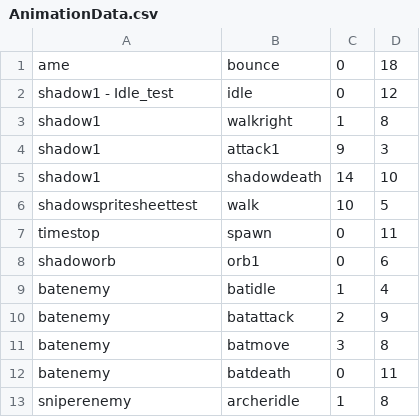
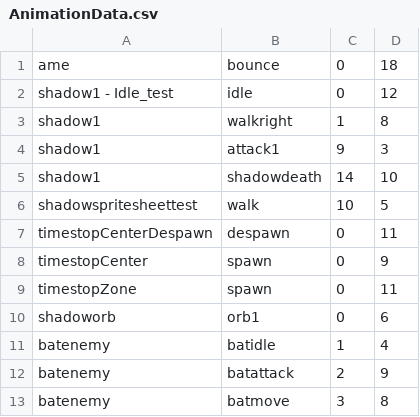
Before and after one commit to Emotionnss/ShadowNights, a CSV file: AlphaEngine/Assets/Data/AnimationData.csv, drawn as a sheet; only a part is shown; the shorter side is filled out with more unchanged rows.

Commit message:
changed timestop sprite
maybe is better now please

```diff
--- a/AlphaEngine/Assets/Data/AnimationData.csv
+++ b/AlphaEngine/Assets/Data/AnimationData.csv
@@ -6,3 +6,5 @@ shadow1,shadowdeath,14,10
 shadowspritesheettest,walk,10,5
-timestop,spawn,0,11
+timestopCenterDespawn,despawn,0,11
+timestopCenter,spawn,0,9
+timestopZone,spawn,0,11
 shadoworb,orb1,0,6
```
Also changed, not shown: AlphaEngine/Assets/Data/SpriteData.csv, 8 other files.
